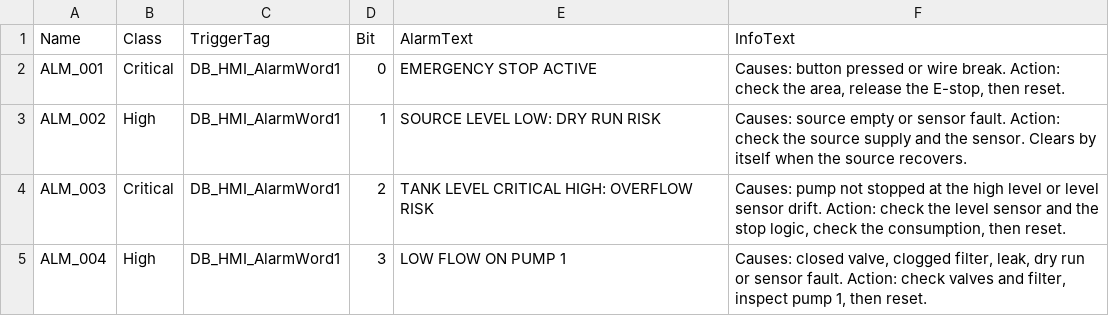
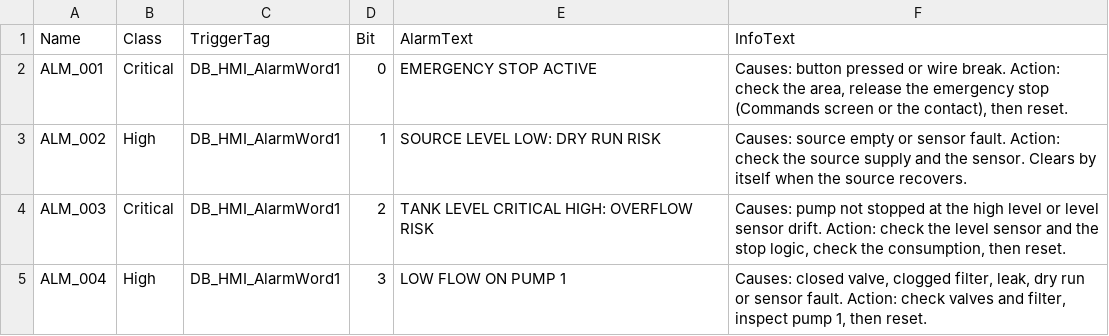
Before and after one commit to HoraEmbedded/smart-pumping-station, a CSV file: 04_hmi/hmi_alarms.csv, drawn as a sheet; only a part is shown.

Commit message:
feat(hmi): add emergency stop button with confirmed release

```diff
--- a/04_hmi/hmi_alarms.csv
+++ b/04_hmi/hmi_alarms.csv
@@ -1,3 +1,3 @@
 Name,Class,TriggerTag,Bit,AlarmText,InfoText
-ALM_001,Critical,DB_HMI_AlarmWord1,0,EMERGENCY STOP ACTIVE,"Causes: button pressed or wire break. Action: check the area, release the E-stop, then reset."
+ALM_001,Critical,DB_HMI_AlarmWord1,0,EMERGENCY STOP ACTIVE,"Causes: button pressed or wire break. Action: check the area, release the emergency stop (Commands screen or the contact), then reset."
 ALM_002,High,DB_HMI_AlarmWord1,1,SOURCE LEVEL LOW: DRY RUN RISK,"Causes: source empty or sensor fault. Action: check the source supply and the sensor. Clears by itself when the source recovers."
```
Also changed, not shown: 7 other files.
